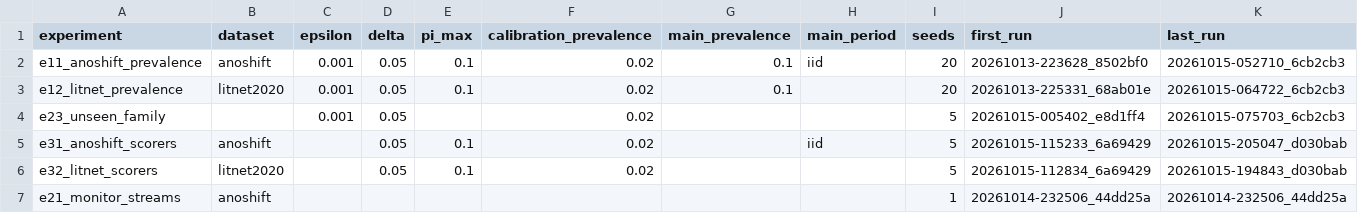
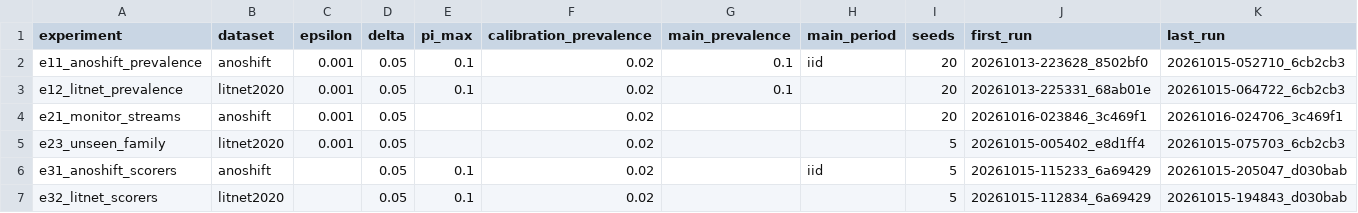
Before and after one commit to nguyenxuanha20210301/forge-nids, a CSV file: results/tables/settings.csv, drawn as a sheet; only a part is shown; removed rows and columns are numbered as before the commit, all else as after; rows hold the shown columns only; the diff names each change by its address in the sheet, - before the commit and + after, or states it on an @@ line.

```diff
--- a/results/tables/settings.csv
+++ b/results/tables/settings.csv
+row 4: e21_monitor_streams | anoshift | 0.001 | 0.05 |  | 0.02 |  |  | 20 | 20261016-023846_3c469f1 | 20261016-024706_3c469f1
-B5 (dataset): (empty)
+B5 (dataset): litnet2020
-row 7: e21_monitor_streams | anoshift |  |  |  |  |  |  | 1 | 20261014-232506_44dd25a | 20261014-232506_44dd25a
```
Also changed, not shown: results/tables/e7_monitoring.csv, 11 other files.
